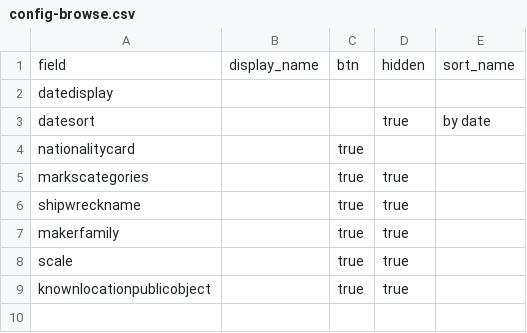
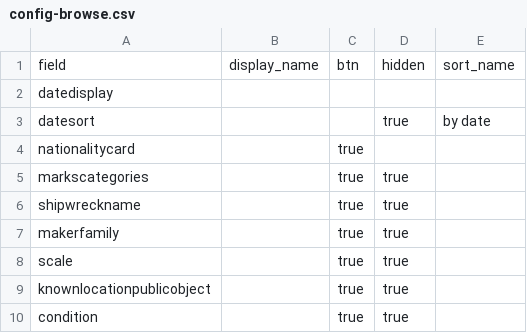
Before and after one commit to taliaperry/astro, a CSV file: _data/config-browse.csv, drawn as a sheet.

Commit message:
Update config-browse.csv

```diff
--- a/_data/config-browse.csv
+++ b/_data/config-browse.csv
@@ -9 +9,2 @@ scale,,true,true,,
 knownlocationpublicobject,,true,true,,
+condition,,true,true,,
```
